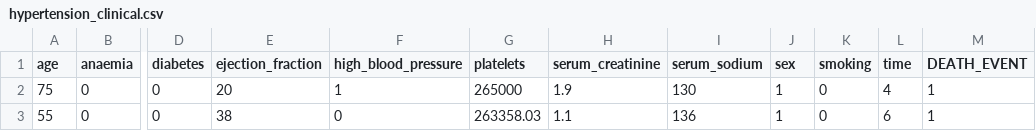
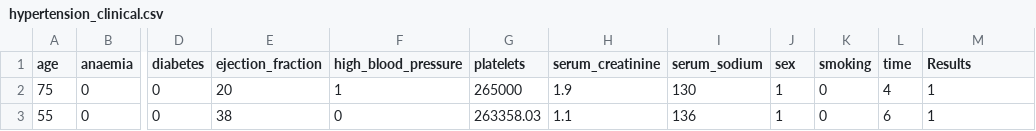
Before and after one commit to pradeepdharmasena/ML_models_Research, a CSV file: Hypertension_Clinical/data/hypertension_clinical.csv, drawn as a sheet; only a part is shown, gaps mark what is left out; the diff names each change by its address in the sheet, - before the commit and + after, or states it on an @@ line.

```diff
--- a/Hypertension_Clinical/data/hypertension_clinical.csv
+++ b/Hypertension_Clinical/data/hypertension_clinical.csv
-M1: DEATH_EVENT
+M1: Results
```
Also changed, not shown: 23 other files.
